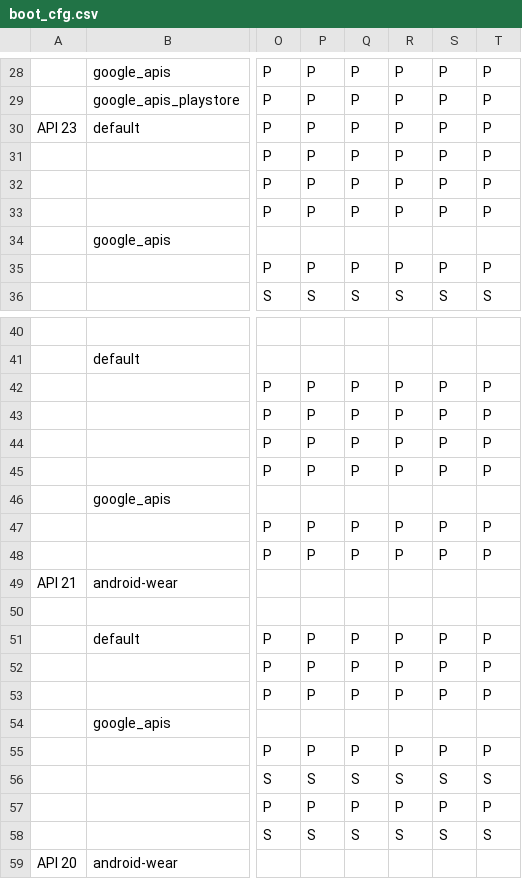
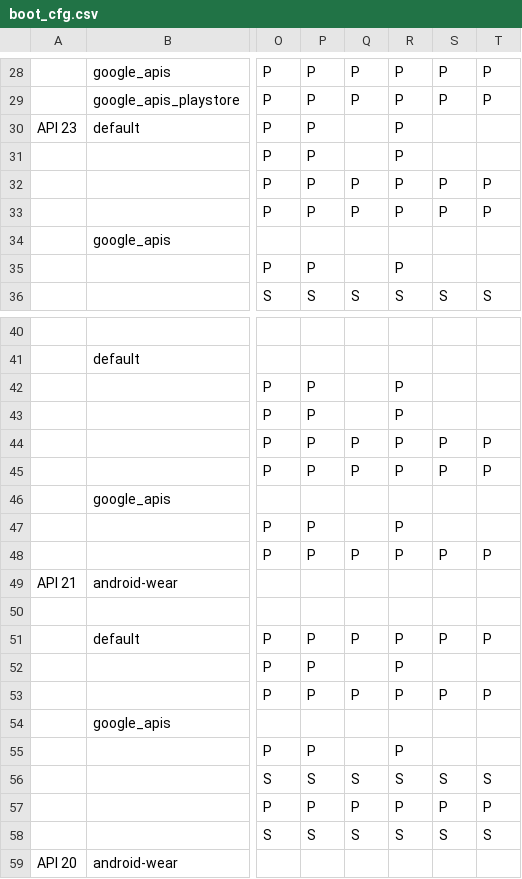
Before and after one commit to msft-mirror-aosp/platform.external.adt-infra, a CSV file: emu_test/config/boot_cfg.csv, drawn as a sheet; only a part is shown, gaps mark what is left out; the diff covers the shown part only; the diff names each change by its address in the sheet, - before the commit and + after, or states it on an @@ line.

```diff
--- a/emu_test/config/boot_cfg.csv
+++ b/emu_test/config/boot_cfg.csv
-Q30:Q31: P
+Q30:Q31: (empty)
-S30:S31: P
+S30:S31: (empty)
-T30:T31: P
+T30:T31: (empty)
-Q35: P
+Q35: (empty)
-S35: P
+S35: (empty)
-T35: P
+T35: (empty)
-Q42:Q43: P
+Q42:Q43: (empty)
-S42:S43: P
+S42:S43: (empty)
-T42:T43: P
+T42:T43: (empty)
-Q47: P
+Q47: (empty)
-S47: P
+S47: (empty)
-T47: P
+T47: (empty)
-Q52: P
+Q52: (empty)
-S52: P
+S52: (empty)
-T52: P
+T52: (empty)
-Q55: P
+Q55: (empty)
-S55: P
+S55: (empty)
-T55: P
+T55: (empty)
```
Also changed, not shown: 30 edited cells elsewhere in this file.
